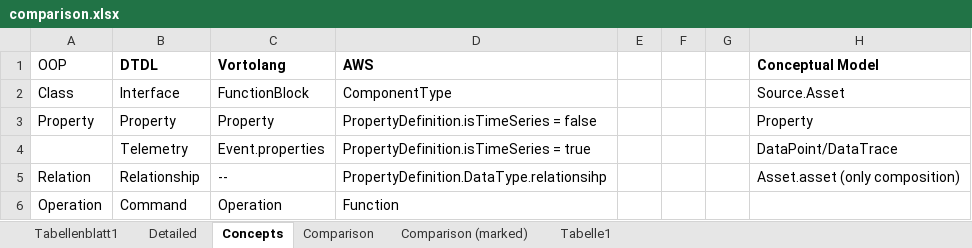
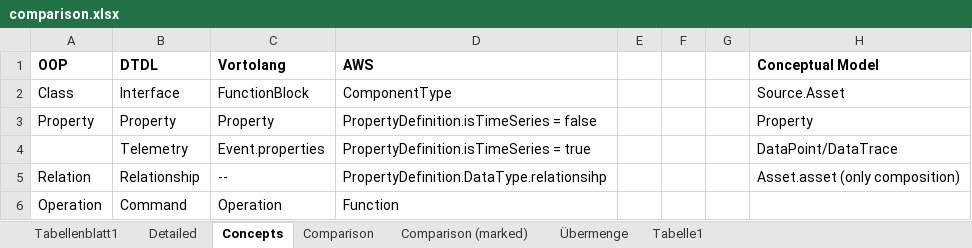
Before and after one commit to derlehner/dt_language_comparison, an Excel workbook: comparison.xlsx, sheet Concepts, drawn as a sheet; values as stored, in another font and other column widths than the file's, no borders; the diff names each change by its address in the sheet, - before the commit and + after, or states it on an @@ line.

```diff
--- a/comparison.xlsx (sheet Concepts)
+++ b/comparison.xlsx (sheet Concepts)
+sheet tab: Übermenge
-A1 bold: off
+A1 bold: on
```
